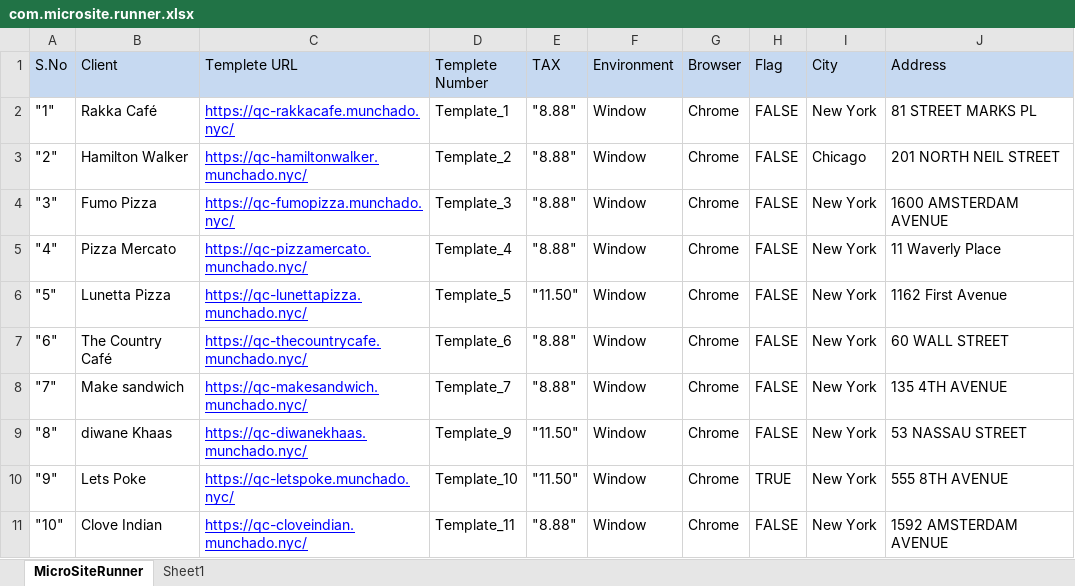
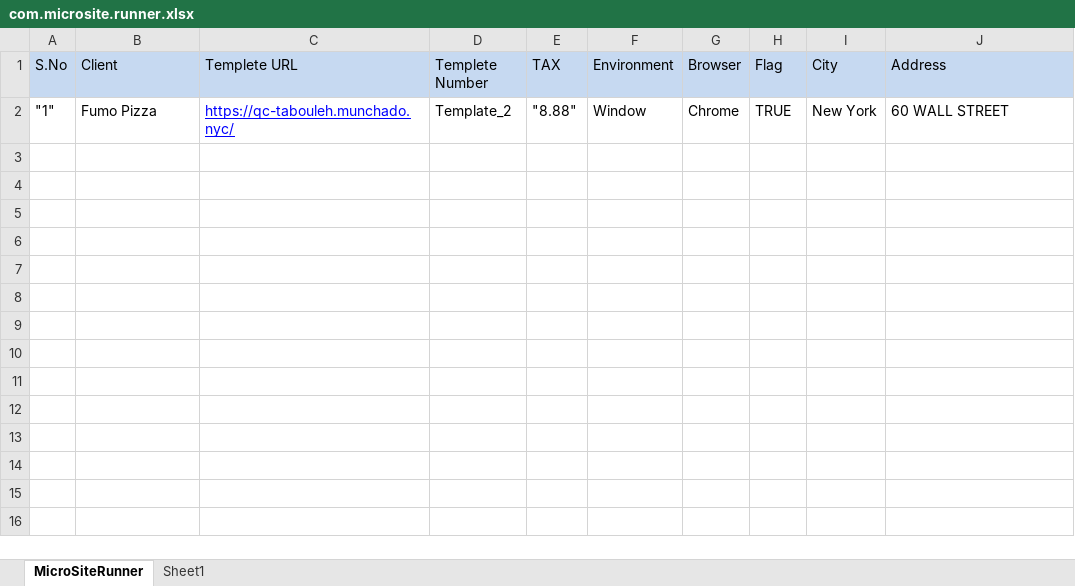
Before and after one commit to asangal1989/BizQc, an Excel workbook: lib_template/com.microsite.runner.xlsx, sheet MicroSiteRunner, drawn as a sheet; values as stored, in another font and other column widths than the file's, no borders; the diff names each change by its address in the sheet, - before the commit and + after, or states it on an @@ line.

```diff
--- a/lib_template/com.microsite.runner.xlsx (sheet MicroSiteRunner)
+++ b/lib_template/com.microsite.runner.xlsx (sheet MicroSiteRunner)
-B2 (Client): Rakka Café
+B2 (Client): Fumo Pizza
-C2 (Templete URL): https://qc-rakkacafe.munchado.nyc/
+C2 (Templete URL): https://qc-tabouleh.munchado.nyc/
-D2 (Templete Number): Template_1
+D2 (Templete Number): Template_2
-H2 (Flag): FALSE
+H2 (Flag): TRUE
-J2 (Address): 81 STREET MARKS PL
+J2 (Address): 60 WALL STREET
-row 3: "2" | Hamilton Walker | https://qc-hamiltonwalker.munchado.nyc/ | Template_2 | "8.88" | Window | Chrome | FALSE | Chicago | 201 NORTH NEIL STREET
-row 4: "3" | Fumo Pizza | https://qc-fumopizza.munchado.nyc/ | Template_3 | "8.88" | Window | Chrome | FALSE | New York | 1600 AMSTERDAM AVENUE
-row 5: "4" | Pizza Mercato | https://qc-pizzamercato.munchado.nyc/ | Template_4 | "8.88" | Window | Chrome | FALSE | New York | 11 Waverly Place
-row 6: "5" | Lunetta Pizza | https://qc-lunettapizza.munchado.nyc/ | Template_5 | "11.50" | Window | Chrome | FALSE | New York | 1162 First Avenue
-row 7: "6" | The Country Café | https://qc-thecountrycafe.munchado.nyc/ | Template_6 | "8.88" | Window | Chrome | FALSE | New York | 60 WALL STREET
-row 8: "7" | Make sandwich | https://qc-makesandwich.munchado.nyc/ | Template_7 | "8.88" | Window | Chrome | FALSE | New York | 135 4TH AVENUE
-row 9: "8" | diwane Khaas | https://qc-diwanekhaas.munchado.nyc/ | Template_9 | "11.50" | Window | Chrome | FALSE | New York | 53 NASSAU STREET
-row 10: "9" | Lets Poke | https://qc-letspoke.munchado.nyc/ | Template_10 | "11.50" | Window | Chrome | TRUE | New York | 555 8TH AVENUE
-row 11: "10" | Clove Indian | https://qc-cloveindian.munchado.nyc/ | Template_11 | "8.88" | Window | Chrome | FALSE | New York | 1592 AMSTERDAM AVENUE
```
Also changed, not shown: sheet Sheet1, 25 other files.
